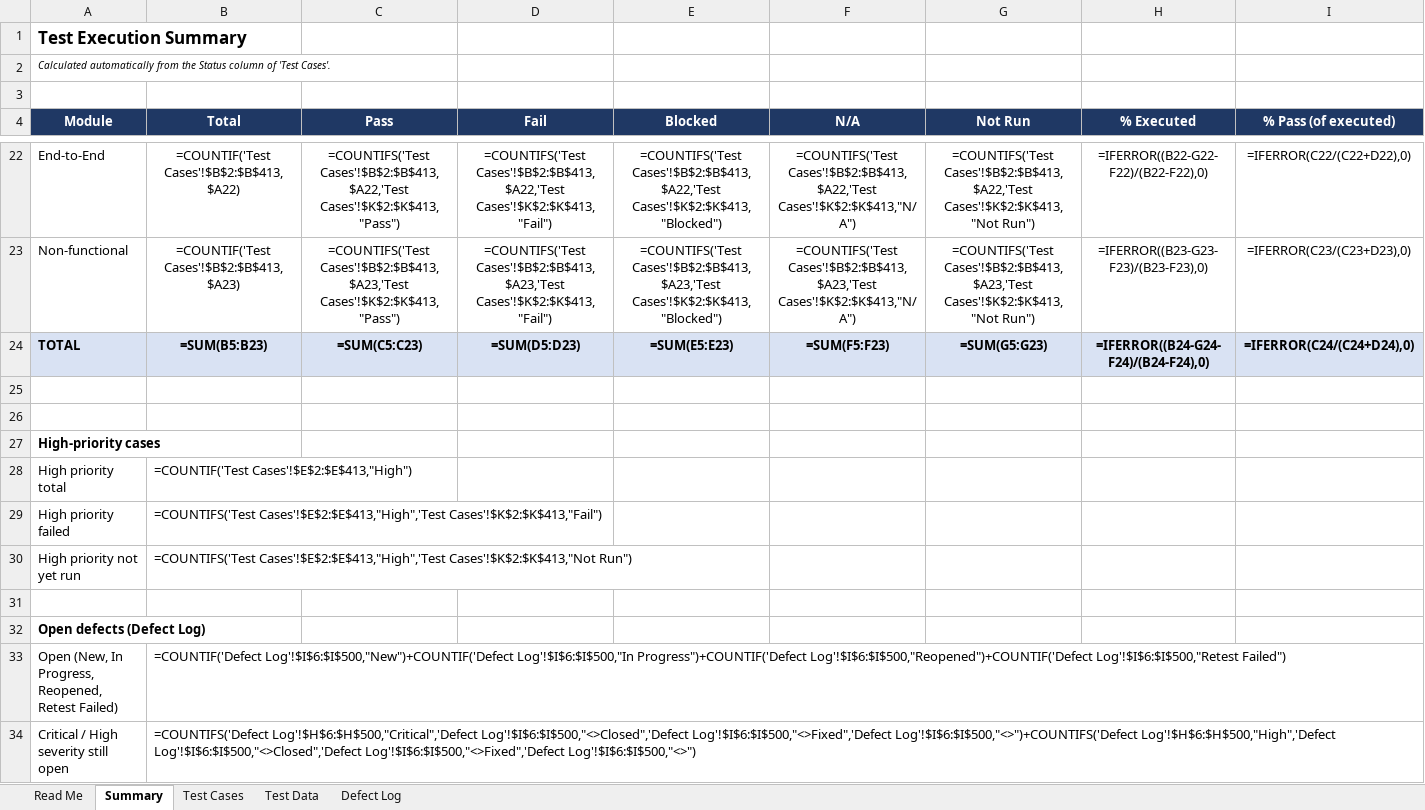
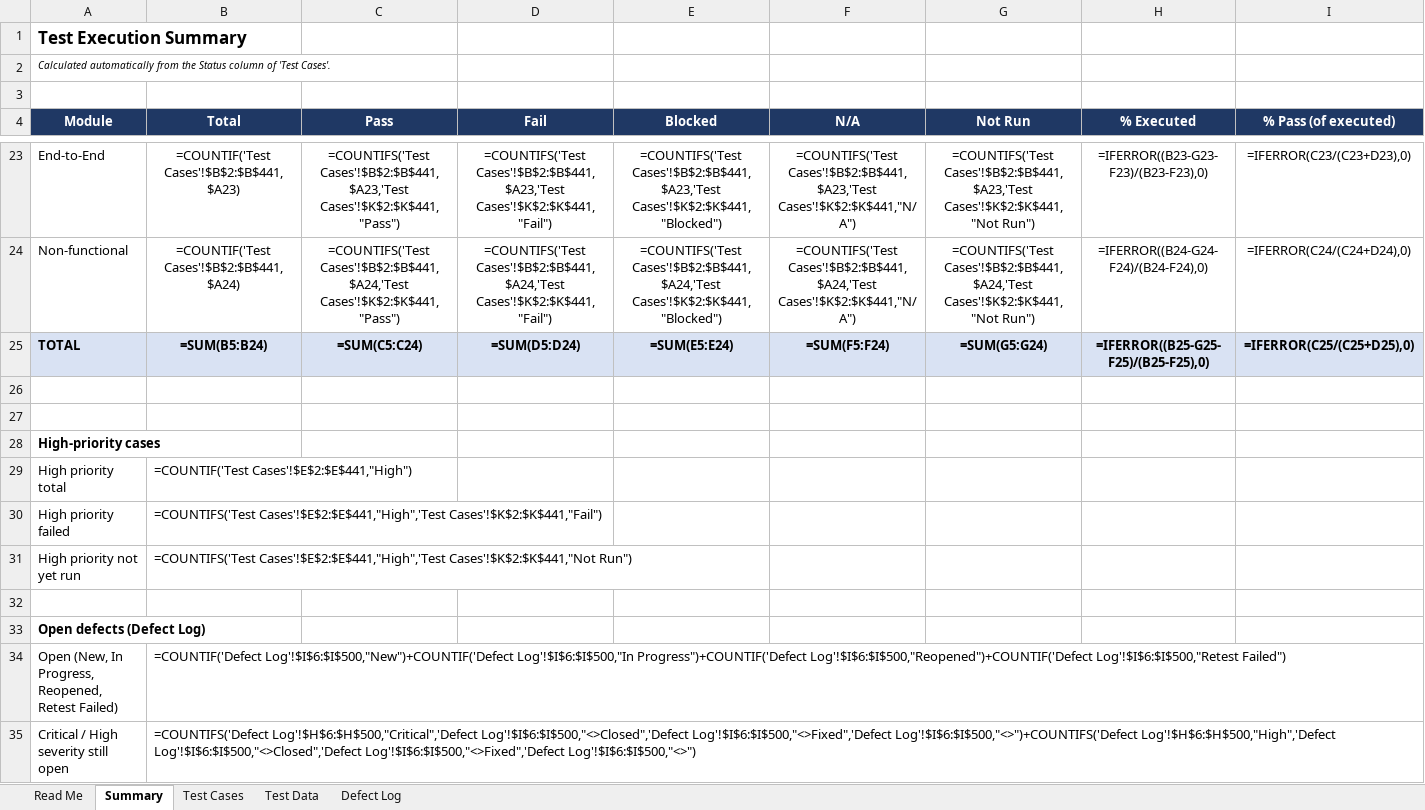
Before and after one commit to imadh01/school-management-system, an Excel workbook: docs/Eschool_Functional_Test_Plan.xlsx, sheet Summary, drawn as a sheet; only a part is shown, gaps mark what is left out; values as stored, in another font and other column widths than the file's, no borders; formulas without a stored value are shown as written; addresses are those after the commit; the diff covers the shown part only; the diff names each change by its address in the sheet, - before the commit and + after, or states it on an @@ line.

```diff
--- a/docs/Eschool_Functional_Test_Plan.xlsx (sheet Summary)
+++ b/docs/Eschool_Functional_Test_Plan.xlsx (sheet Summary)
-B23 (Total): =COUNTIF('Test Cases'!$B$2:$B$413,$A22)
+B23 (Total): =COUNTIF('Test Cases'!$B$2:$B$441,$A23)
-C23 (Pass): =COUNTIFS('Test Cases'!$B$2:$B$413,$A22,'Test Cases'!$K$2:$K$413,"Pass")
+C23 (Pass): =COUNTIFS('Test Cases'!$B$2:$B$441,$A23,'Test Cases'!$K$2:$K$441,"Pass")
-D23 (Fail): =COUNTIFS('Test Cases'!$B$2:$B$413,$A22,'Test Cases'!$K$2:$K$413,"Fail")
+D23 (Fail): =COUNTIFS('Test Cases'!$B$2:$B$441,$A23,'Test Cases'!$K$2:$K$441,"Fail")
-E23 (Blocked): =COUNTIFS('Test Cases'!$B$2:$B$413,$A22,'Test Cases'!$K$2:$K$413,"Blocked")
+E23 (Blocked): =COUNTIFS('Test Cases'!$B$2:$B$441,$A23,'Test Cases'!$K$2:$K$441,"Blocked")
-F23 (N/A): =COUNTIFS('Test Cases'!$B$2:$B$413,$A22,'Test Cases'!$K$2:$K$413,"N/A")
+F23 (N/A): =COUNTIFS('Test Cases'!$B$2:$B$441,$A23,'Test Cases'!$K$2:$K$441,"N/A")
-G23 (Not Run): =COUNTIFS('Test Cases'!$B$2:$B$413,$A22,'Test Cases'!$K$2:$K$413,"Not Run")
+G23 (Not Run): =COUNTIFS('Test Cases'!$B$2:$B$441,$A23,'Test Cases'!$K$2:$K$441,"Not Run")
-H23 (% Executed): =IFERROR((B22-G22-F22)/(B22-F22),0)
+H23 (% Executed): =IFERROR((B23-G23-F23)/(B23-F23),0)
-I23 (% Pass (of executed)): =IFERROR(C22/(C22+D22),0)
+I23 (% Pass (of executed)): =IFERROR(C23/(C23+D23),0)
-B24 (Total): =COUNTIF('Test Cases'!$B$2:$B$413,$A23)
+B24 (Total): =COUNTIF('Test Cases'!$B$2:$B$441,$A24)
-C24 (Pass): =COUNTIFS('Test Cases'!$B$2:$B$413,$A23,'Test Cases'!$K$2:$K$413,"Pass")
+C24 (Pass): =COUNTIFS('Test Cases'!$B$2:$B$441,$A24,'Test Cases'!$K$2:$K$441,"Pass")
-D24 (Fail): =COUNTIFS('Test Cases'!$B$2:$B$413,$A23,'Test Cases'!$K$2:$K$413,"Fail")
+D24 (Fail): =COUNTIFS('Test Cases'!$B$2:$B$441,$A24,'Test Cases'!$K$2:$K$441,"Fail")
-E24 (Blocked): =COUNTIFS('Test Cases'!$B$2:$B$413,$A23,'Test Cases'!$K$2:$K$413,"Blocked")
+E24 (Blocked): =COUNTIFS('Test Cases'!$B$2:$B$441,$A24,'Test Cases'!$K$2:$K$441,"Blocked")
-F24 (N/A): =COUNTIFS('Test Cases'!$B$2:$B$413,$A23,'Test Cases'!$K$2:$K$413,"N/A")
+F24 (N/A): =COUNTIFS('Test Cases'!$B$2:$B$441,$A24,'Test Cases'!$K$2:$K$441,"N/A")
-G24 (Not Run): =COUNTIFS('Test Cases'!$B$2:$B$413,$A23,'Test Cases'!$K$2:$K$413,"Not Run")
+G24 (Not Run): =COUNTIFS('Test Cases'!$B$2:$B$441,$A24,'Test Cases'!$K$2:$K$441,"Not Run")
-H24 (% Executed): =IFERROR((B23-G23-F23)/(B23-F23),0)
+H24 (% Executed): =IFERROR((B24-G24-F24)/(B24-F24),0)
-I24 (% Pass (of executed)): =IFERROR(C23/(C23+D23),0)
+I24 (% Pass (of executed)): =IFERROR(C24/(C24+D24),0)
-B25 (Total): =SUM(B5:B23)
+B25 (Total): =SUM(B5:B24)
-C25 (Pass): =SUM(C5:C23)
+C25 (Pass): =SUM(C5:C24)
-D25 (Fail): =SUM(D5:D23)
+D25 (Fail): =SUM(D5:D24)
-E25 (Blocked): =SUM(E5:E23)
+E25 (Blocked): =SUM(E5:E24)
-F25 (N/A): =SUM(F5:F23)
+F25 (N/A): =SUM(F5:F24)
-G25 (Not Run): =SUM(G5:G23)
+G25 (Not Run): =SUM(G5:G24)
-H25 (% Executed): =IFERROR((B24-G24-F24)/(B24-F24),0)
+H25 (% Executed): =IFERROR((B25-G25-F25)/(B25-F25),0)
-I25 (% Pass (of executed)): =IFERROR(C24/(C24+D24),0)
+I25 (% Pass (of executed)): =IFERROR(C25/(C25+D25),0)
-B29 (Total): =COUNTIF('Test Cases'!$E$2:$E$413,"High")
+B29 (Total): =COUNTIF('Test Cases'!$E$2:$E$441,"High")
-B30 (Total): =COUNTIFS('Test Cases'!$E$2:$E$413,"High",'Test Cases'!$K$2:$K$413,"Fail")
+B30 (Total): =COUNTIFS('Test Cases'!$E$2:$E$441,"High",'Test Cases'!$K$2:$K$441,"Fail")
-B31 (Total): =COUNTIFS('Test Cases'!$E$2:$E$413,"High",'Test Cases'!$K$2:$K$413,"Not Run")
+B31 (Total): =COUNTIFS('Test Cases'!$E$2:$E$441,"High",'Test Cases'!$K$2:$K$441,"Not Run")
```
Also changed, not shown: 1 added row and 124 edited cells elsewhere in this sheet, sheet Test Cases, sheet Test Data, sheet Read Me, 20 other files.
